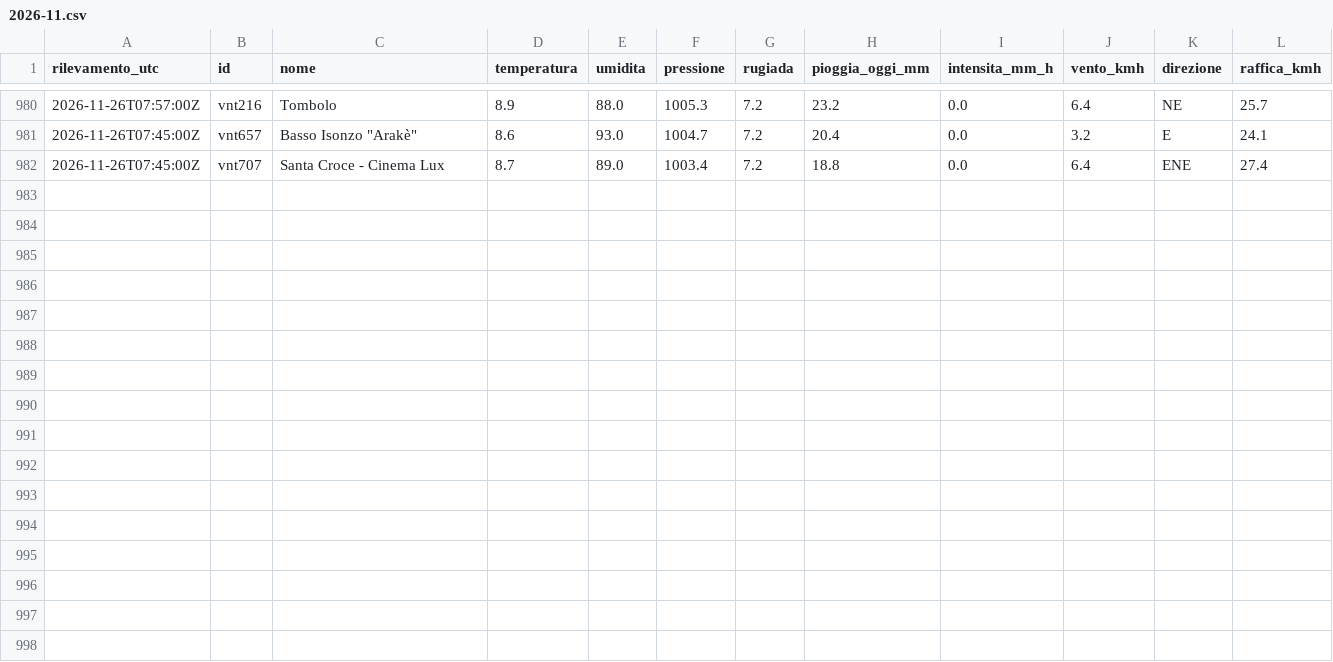
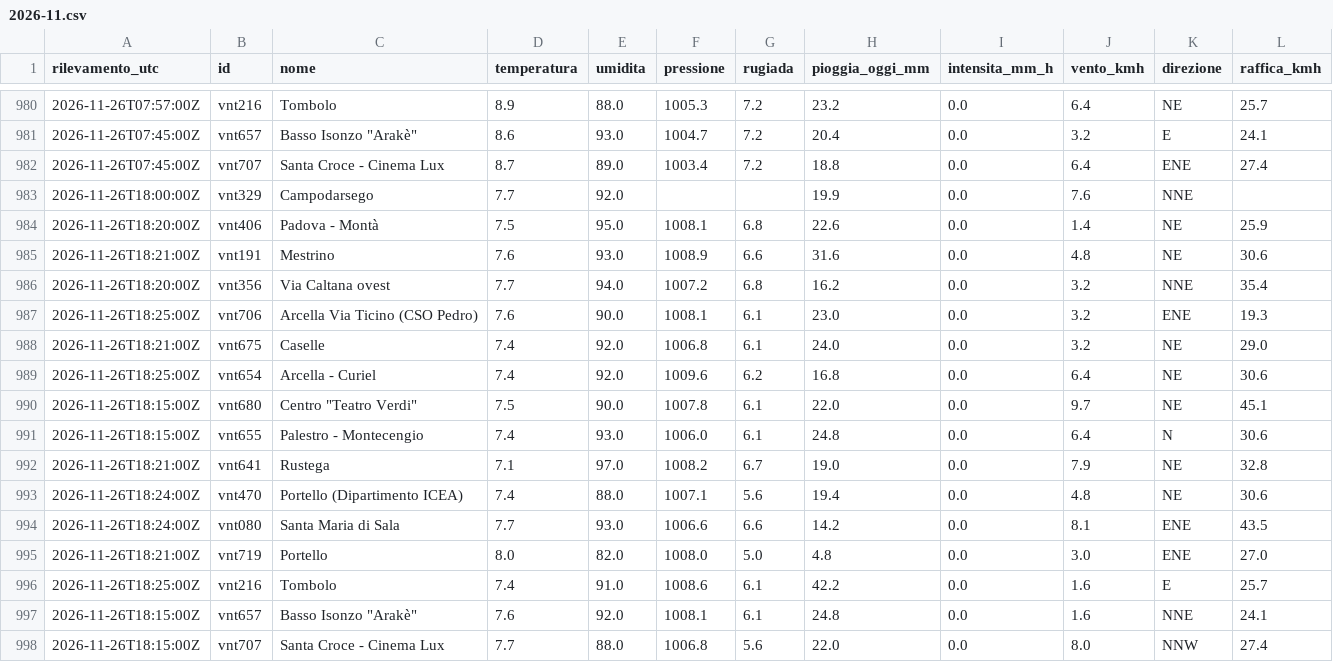
Before and after one commit to simone-9/meteonetwork, a CSV file: data/storico/2026-11.csv, drawn as a sheet; only a part is shown, gaps mark what is left out.

```diff
--- a/data/storico/2026-11.csv
+++ b/data/storico/2026-11.csv
@@ -982 +982,17 @@ rilevamento_utc,id,nome,temperatura,umidita,pressione,rugiada,pioggia_oggi_mm,in
 2026-11-26T07:45:00Z,vnt707,Santa Croce - Cinema Lux,8.7,89.0,1003.4,7.2,18.8,0.0,6.4,ENE,27.4
+2026-11-26T18:00:00Z,vnt329,Campodarsego,7.7,92.0,,,19.9,0.0,7.6,NNE,
+2026-11-26T18:20:00Z,vnt406,Padova - Montà,7.5,95.0,1008.1,6.8,22.6,0.0,1.4,NE,25.9
+2026-11-26T18:21:00Z,vnt191,Mestrino,7.6,93.0,1008.9,6.6,31.6,0.0,4.8,NE,30.6
+2026-11-26T18:20:00Z,vnt356,Via Caltana ovest,7.7,94.0,1007.2,6.8,16.2,0.0,3.2,NNE,35.4
+2026-11-26T18:25:00Z,vnt706,Arcella Via Ticino (CSO Pedro),7.6,90.0,1008.1,6.1,23.0,0.0,3.2,ENE,19.3
+2026-11-26T18:21:00Z,vnt675,Caselle,7.4,92.0,1006.8,6.1,24.0,0.0,3.2,NE,29.0
+2026-11-26T18:25:00Z,vnt654,Arcella - Curiel,7.4,92.0,1009.6,6.2,16.8,0.0,6.4,NE,30.6
+2026-11-26T18:15:00Z,vnt680,"Centro ""Teatro Verdi""",7.5,90.0,1007.8,6.1,22.0,0.0,9.7,NE,45.1
+2026-11-26T18:15:00Z,vnt655,Palestro - Montecengio,7.4,93.0,1006.0,6.1,24.8,0.0,6.4,N,30.6
+2026-11-26T18:21:00Z,vnt641,Rustega,7.1,97.0,1008.2,6.7,19.0,0.0,7.9,NE,32.8
+2026-11-26T18:24:00Z,vnt470,Portello (Dipartimento ICEA),7.4,88.0,1007.1,5.6,19.4,0.0,4.8,NE,30.6
+2026-11-26T18:24:00Z,vnt080,Santa Maria di Sala,7.7,93.0,1006.6,6.6,14.2,0.0,8.1,ENE,43.5
+2026-11-26T18:21:00Z,vnt719,Portello,8.0,82.0,1008.0,5.0,4.8,0.0,3.0,ENE,27.0
+2026-11-26T18:25:00Z,vnt216,Tombolo,7.4,91.0,1008.6,6.1,42.2,0.0,1.6,E,25.7
+2026-11-26T18:15:00Z,vnt657,"Basso Isonzo ""Arakè""",7.6,92.0,1008.1,6.1,24.8,0.0,1.6,NNE,24.1
+2026-11-26T18:15:00Z,vnt707,Santa Croce - Cinema Lux,7.7,88.0,1006.8,5.6,22.0,0.0,8.0,NNW,27.4
```
Also changed, not shown: 1 other file.
